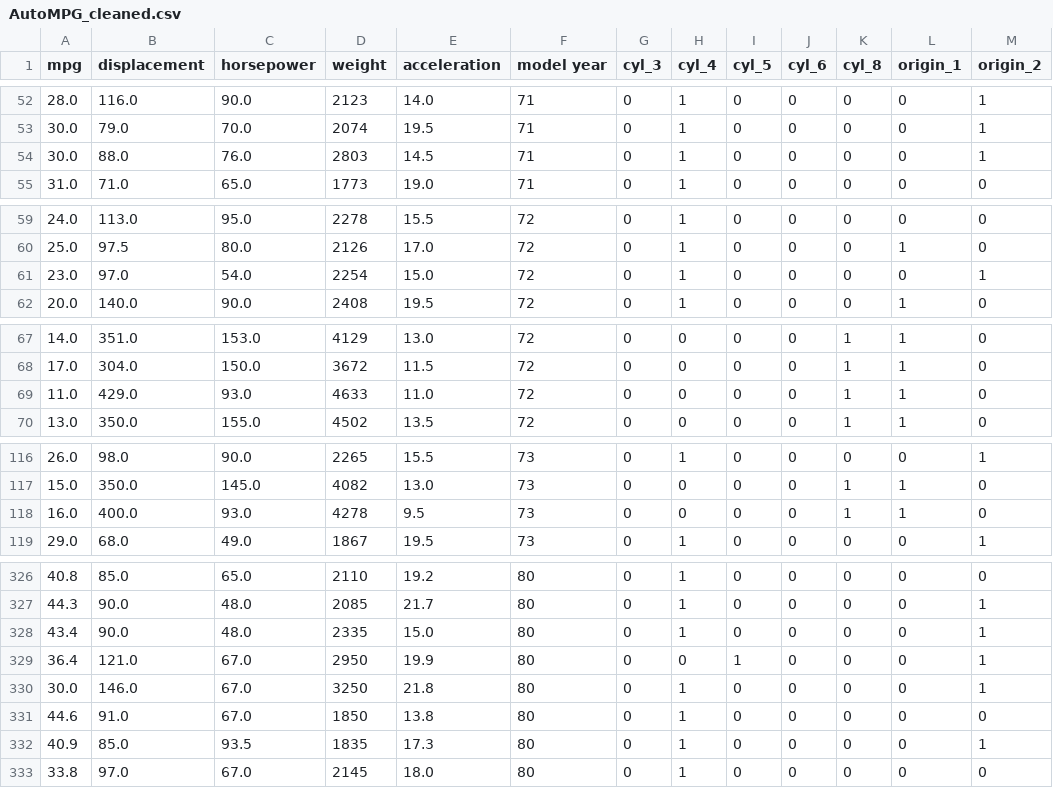
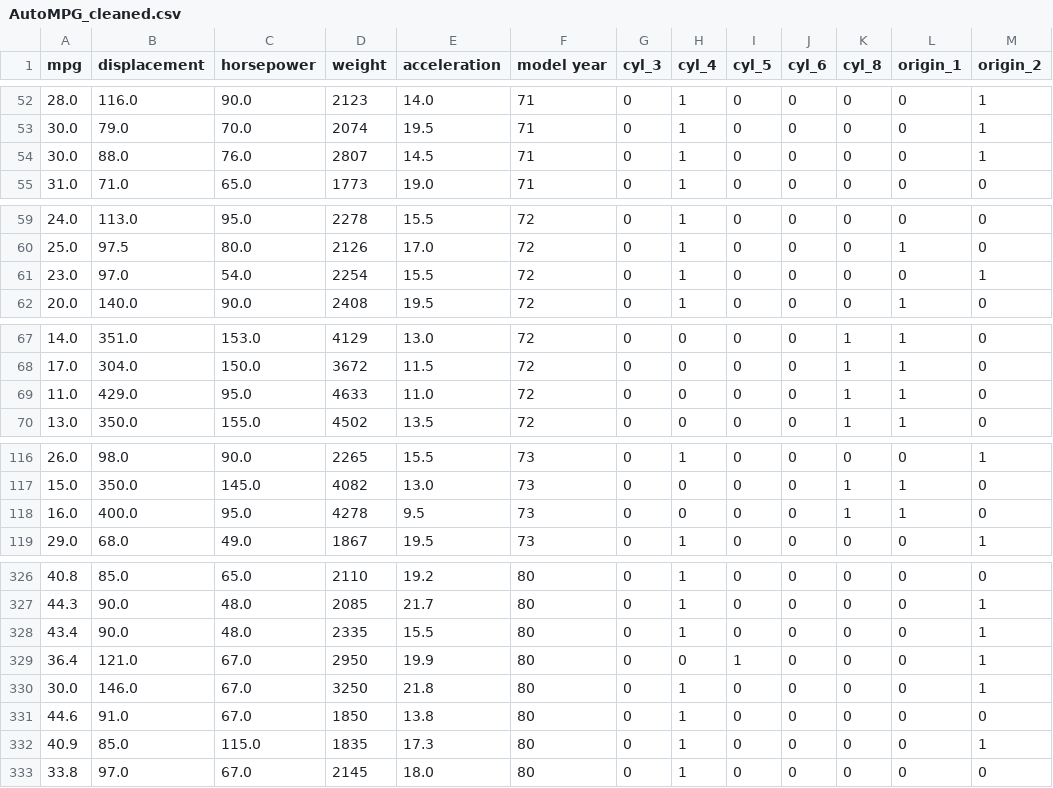
Before and after one commit to himangg/DSC-Assignments, a CSV file: Assignment_1/AutoMPG_cleaned.csv, drawn as a sheet; only a part is shown, gaps mark what is left out; the diff covers the shown part only; the diff names each change by its address in the sheet, - before the commit and + after, or states it on an @@ line.

```diff
--- a/Assignment_1/AutoMPG_cleaned.csv
+++ b/Assignment_1/AutoMPG_cleaned.csv
-D54 (weight): 2803
+D54 (weight): 2807
-E61 (acceleration): 15.0
+E61 (acceleration): 15.5
-C69 (horsepower): 93.0
+C69 (horsepower): 95.0
-C118 (horsepower): 93.0
+C118 (horsepower): 95.0
-E328 (acceleration): 15.0
+E328 (acceleration): 15.5
-C332 (horsepower): 93.5
+C332 (horsepower): 115.0
```
Also changed, not shown: 19 edited cells elsewhere in this file, 1 other file.
